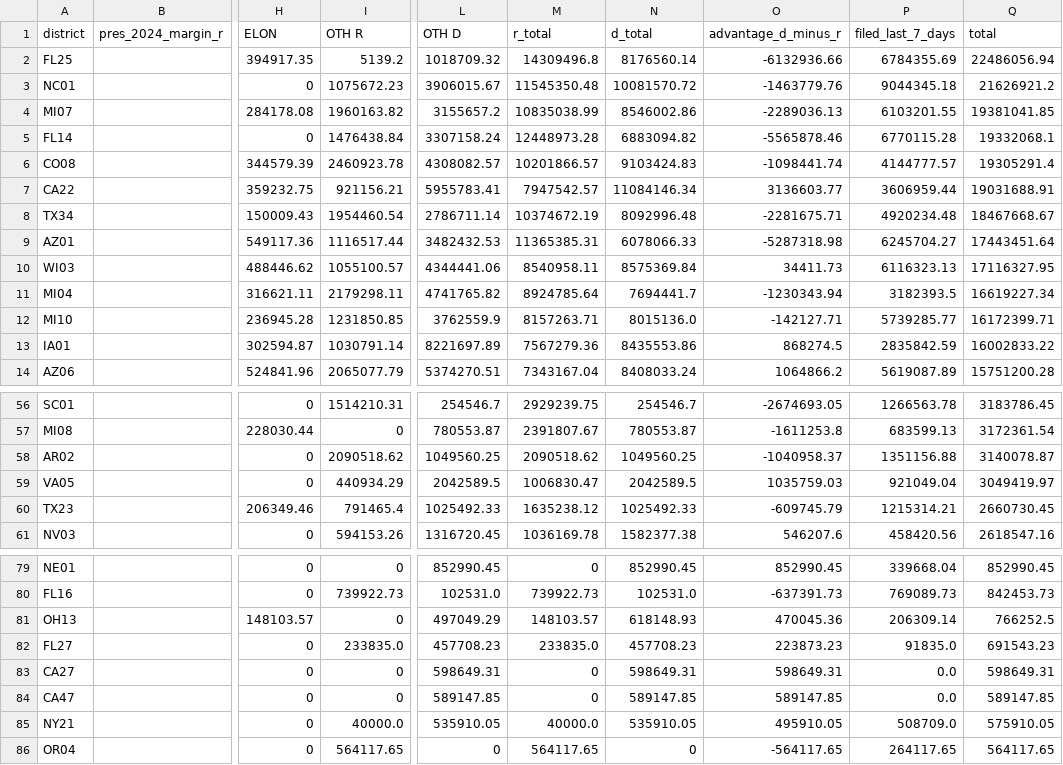
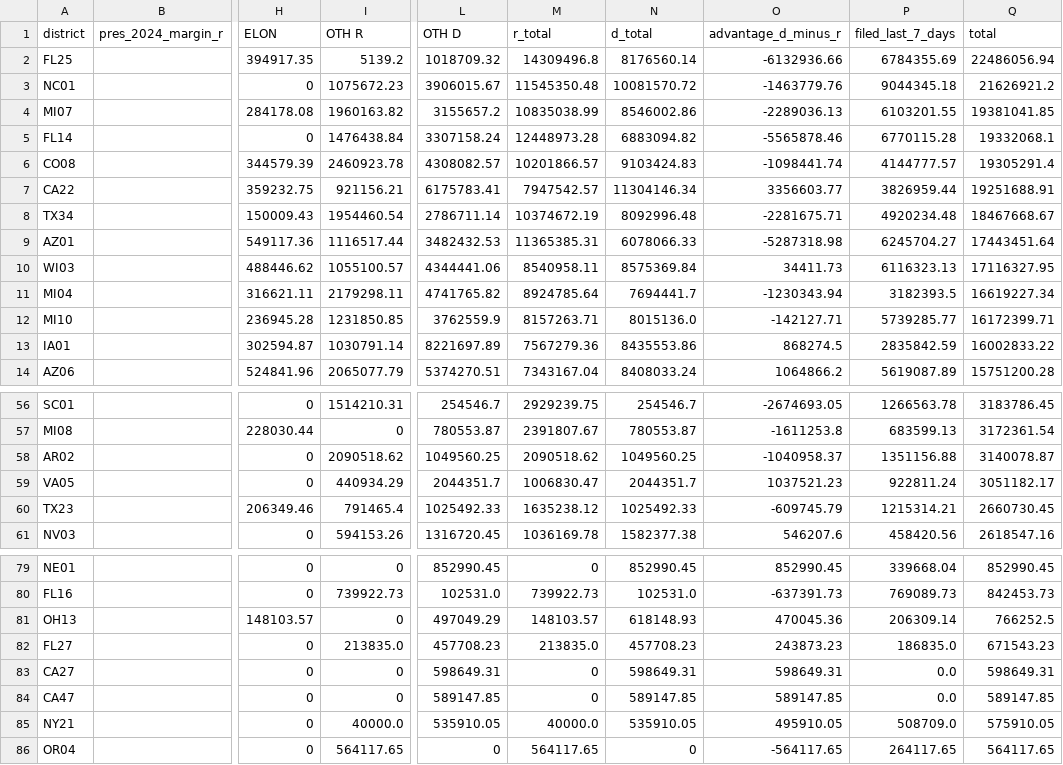
Before and after one commit to ntkutner/house-ie-tracker, a CSV file: docs/races.csv, drawn as a sheet; only a part is shown, gaps mark what is left out; the diff names each change by its address in the sheet, - before the commit and + after, or states it on an @@ line.

Commit message:
IE data update 2026-10-17 21:46 UTC

```diff
--- a/docs/races.csv
+++ b/docs/races.csv
-L7 (OTH D): 5955783.41
+L7 (OTH D): 6175783.41
-N7 (d_total): 11084146.34
+N7 (d_total): 11304146.34
-O7 (advantage_d_minus_r): 3136603.77
+O7 (advantage_d_minus_r): 3356603.77
-P7 (filed_last_7_days): 3606959.44
+P7 (filed_last_7_days): 3826959.44
-Q7 (total): 19031688.91
+Q7 (total): 19251688.91
-L59 (OTH D): 2042589.5
+L59 (OTH D): 2044351.7
-N59 (d_total): 2042589.5
+N59 (d_total): 2044351.7
-O59 (advantage_d_minus_r): 1035759.03
+O59 (advantage_d_minus_r): 1037521.23
-P59 (filed_last_7_days): 921049.04
+P59 (filed_last_7_days): 922811.24
-Q59 (total): 3049419.97
+Q59 (total): 3051182.17
-I82 (OTH R): 233835.0
+I82 (OTH R): 213835.0
-M82 (r_total): 233835.0
+M82 (r_total): 213835.0
-O82 (advantage_d_minus_r): 223873.23
+O82 (advantage_d_minus_r): 243873.23
-P82 (filed_last_7_days): 91835.0
+P82 (filed_last_7_days): 186835.0
-Q82 (total): 691543.23
+Q82 (total): 671543.23
```
Also changed, not shown: 12 other files.
